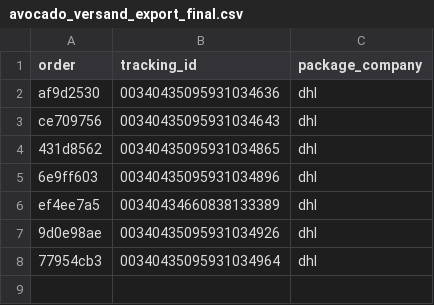
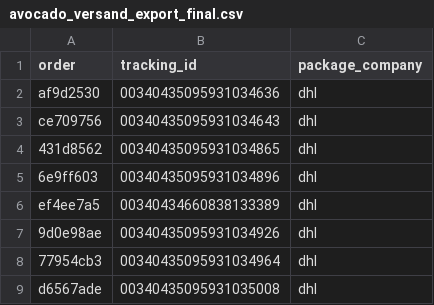
Before and after one commit to ads-dotcom/avocadoorderwalkiddycomlive, a CSV file: avocado_versand_export_final.csv, drawn as a sheet; the diff names each change by its address in the sheet, - before the commit and + after, or states it on an @@ line.

Commit message:
chore: update avocado_versand_export_final.csv (8 rows)

```diff
--- a/avocado_versand_export_final.csv
+++ b/avocado_versand_export_final.csv
+row 9: d6567ade | 00340435095931035008 | dhl
```
